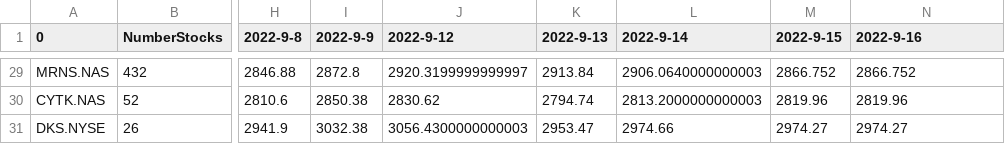
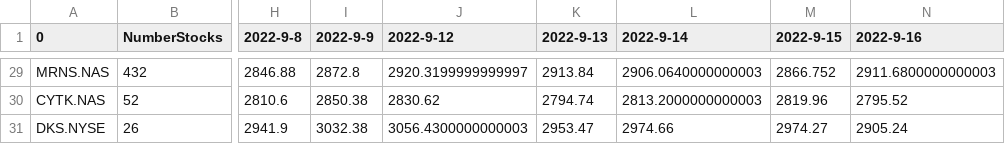
Before and after one commit to Asatradingsoftware/AEGIS, a CSV file: MainPortfolioTL.csv, drawn as a sheet; only a part is shown, gaps mark what is left out; the diff covers the shown part only; the diff names each change by its address in the sheet, - before the commit and + after, or states it on an @@ line.

```diff
--- a/MainPortfolioTL.csv
+++ b/MainPortfolioTL.csv
-N29 (2022-9-16): 2866.752
+N29 (2022-9-16): 2911.6800000000003
-N30 (2022-9-16): 2819.96
+N30 (2022-9-16): 2795.52
-N31 (2022-9-16): 2974.27
+N31 (2022-9-16): 2905.24
```
Also changed, not shown: 26 edited cells elsewhere in this file.
